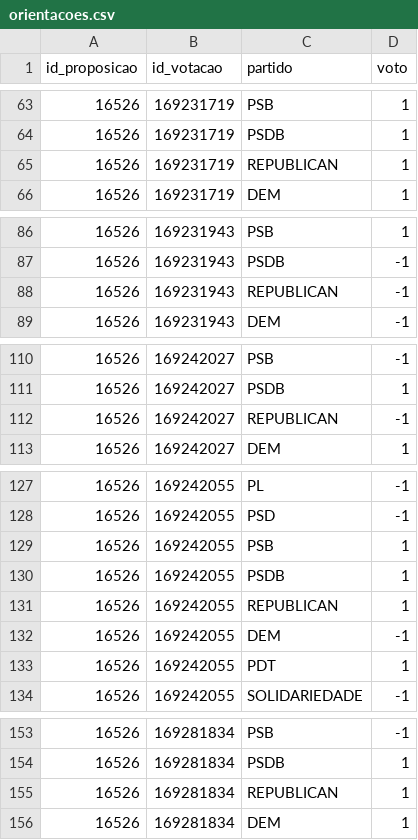
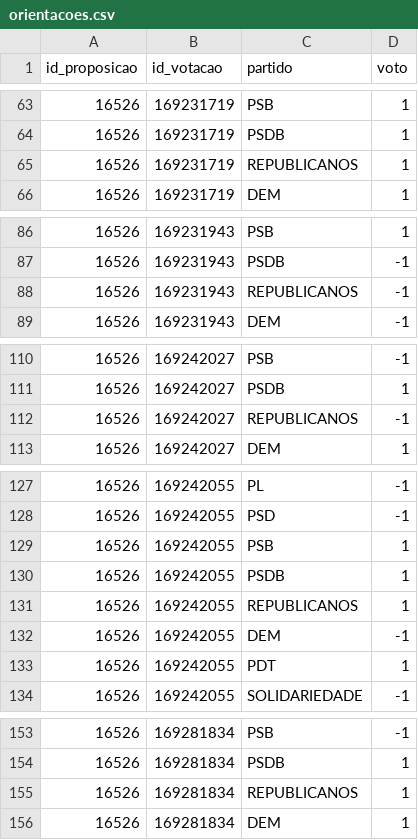
Before and after one commit to parlametria/perfil-parlamentar-dados, a CSV file: reports/dependencia-partido/data/orientacoes.csv, drawn as a sheet; only a part is shown, gaps mark what is left out; the diff covers the shown part only.

Commit message:
Melhora visualizações e nome de partido republicanos

```diff
--- a/reports/dependencia-partido/data/orientacoes.csv
+++ b/reports/dependencia-partido/data/orientacoes.csv
@@ -64,3 +64,3 @@ id_proposicao,id_votacao,partido,voto
 16526,169231719,PSDB,1
-16526,169231719,REPUBLICAN,1
+16526,169231719,REPUBLICANOS,1
 16526,169231719,DEM,1
@@ -87,3 +87,3 @@ id_proposicao,id_votacao,partido,voto
 16526,169231943,PSDB,-1
-16526,169231943,REPUBLICAN,-1
+16526,169231943,REPUBLICANOS,-1
 16526,169231943,DEM,-1
@@ -111,3 +111,3 @@ id_proposicao,id_votacao,partido,voto
 16526,169242027,PSDB,1
-16526,169242027,REPUBLICAN,-1
+16526,169242027,REPUBLICANOS,-1
 16526,169242027,DEM,1
@@ -130,3 +130,3 @@ id_proposicao,id_votacao,partido,voto
 16526,169242055,PSDB,1
-16526,169242055,REPUBLICAN,1
+16526,169242055,REPUBLICANOS,1
 16526,169242055,DEM,-1
@@ -154,3 +154,3 @@ id_proposicao,id_votacao,partido,voto
 16526,169281834,PSDB,1
-16526,169281834,REPUBLICAN,1
+16526,169281834,REPUBLICANOS,1
 16526,169281834,DEM,1
```
Also changed, not shown: 128 edited cells elsewhere in this file, 4 other files.
